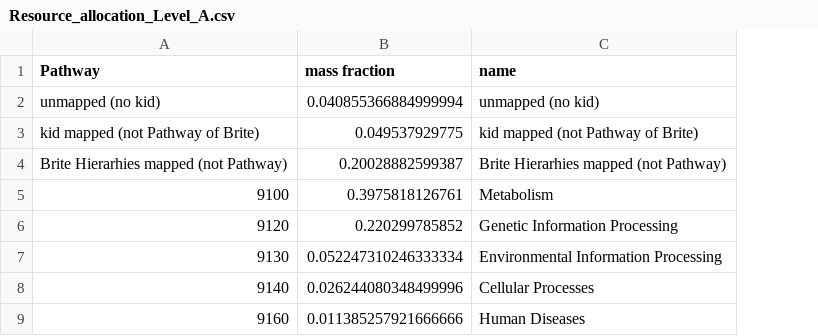
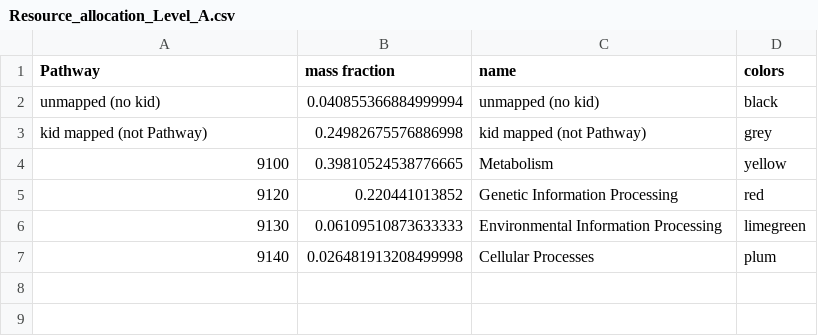
Before and after one commit to nkylilis/omics_resource_allocation_tool, a CSV file: analysis_results/Resource_allocation_Level_A.csv, drawn as a sheet; removed rows and columns are numbered as before the commit, all else as after; the diff names each change by its address in the sheet, - before the commit and + after, or states it on an @@ line.

```diff
--- a/analysis_results/Resource_allocation_Level_A.csv
+++ b/analysis_results/Resource_allocation_Level_A.csv
+column D (colors), row 2: black; rows 4-7: yellow | red | limegreen | plum
-row 3: kid mapped (not Pathway of Brite) | 0.049537929775 | kid mapped (not Pathway of Brite)
-row 4: Brite Hierarhies mapped (not Pathway) | 0.20028882599387 | Brite Hierarhies mapped (not Pathway)
+row 3: kid mapped (not Pathway) | 0.24982675576886998 | kid mapped (not Pathway) | grey
-B4 (mass fraction): 0.3975818126761
+B4 (mass fraction): 0.39810524538776665
-B5 (mass fraction): 0.220299785852
+B5 (mass fraction): 0.220441013852
-B6 (mass fraction): 0.052247310246333334
+B6 (mass fraction): 0.06109510873633333
-B7 (mass fraction): 0.026244080348499996
+B7 (mass fraction): 0.026481913208499998
-row 9: 9160 | 0.011385257921666666 | Human Diseases
```
Also changed, not shown: analysis_results/Resource_allocation_Level_B.csv, analysis_results/Resource_allocation_Level_C.csv, 12 other files.
